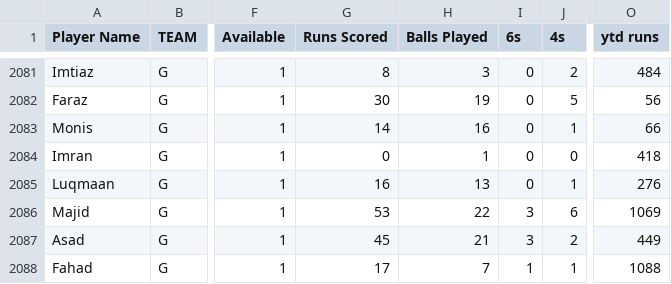
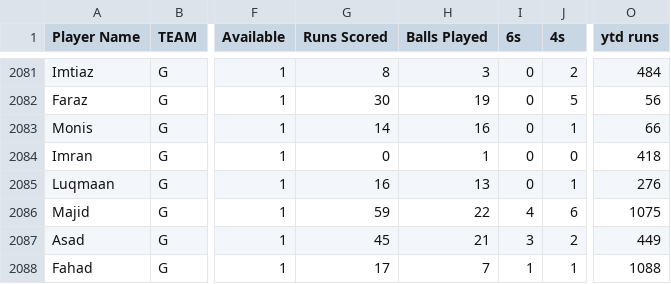
Before and after one commit to asadushaikh/asadushaikh.github.io, a CSV file: bcc/data/bcc_data.csv, drawn as a sheet; only a part is shown, gaps mark what is left out; the diff names each change by its address in the sheet, - before the commit and + after, or states it on an @@ line.

Commit message:
Add files via upload

```diff
--- a/bcc/data/bcc_data.csv
+++ b/bcc/data/bcc_data.csv
-G2086 (Runs Scored): 53
+G2086 (Runs Scored): 59
-I2086 (6s): 3
+I2086 (6s): 4
-O2086 (ytd runs): 1069
+O2086 (ytd runs): 1075
```
